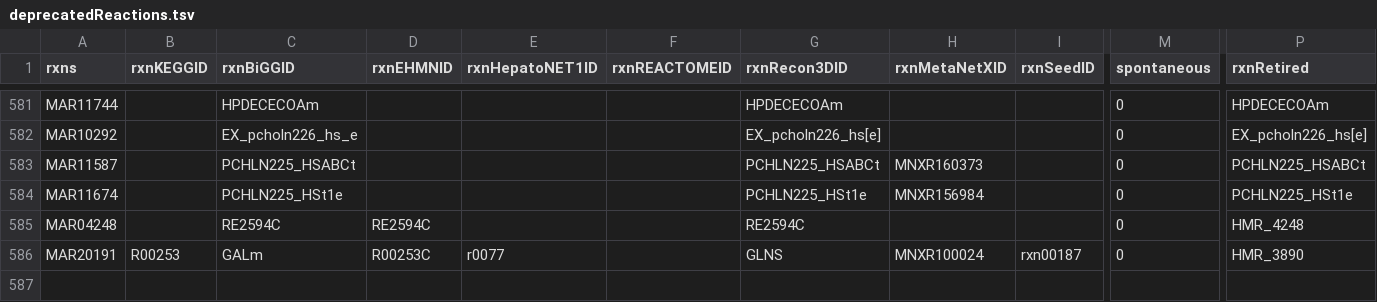
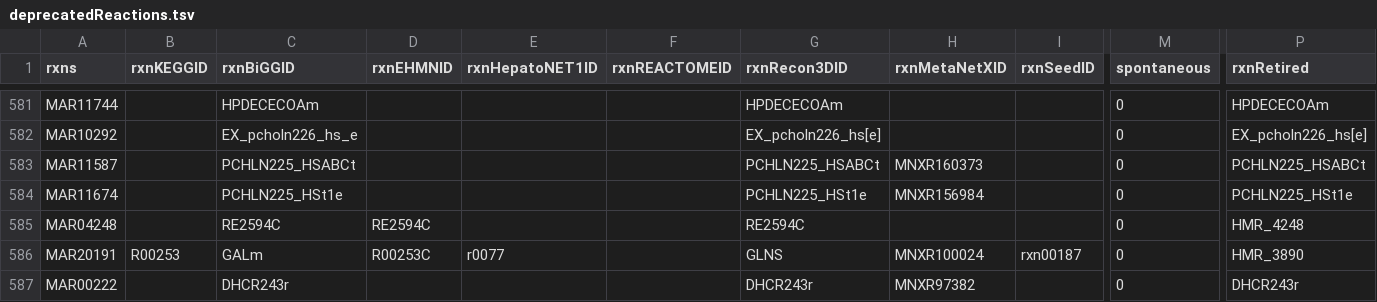
Before and after one commit to SysBioChalmers/Human-GEM, a TSV file: data/deprecatedIdentifiers/deprecatedReactions.tsv, drawn as a sheet; only a part is shown, gaps mark what is left out; rows hold the shown columns only; the diff names each change by its address in the sheet, - before the commit and + after, or states it on an @@ line.

Commit message:
fix: deprecate the FADH2 form of DHCR24 into the NADPH reaction
DHCR24 reduces desmosterol with NADPH (EC 1.3.1.72, RHEA:36391). MAR00222 would let ETF/FADH2[r] electrons feed cholesterol synthesis; it goes into MAR08218. Both were blocked, as the Bloch branch has no desmosterol source (#1117).

#T5

```diff
--- a/data/deprecatedIdentifiers/deprecatedReactions.tsv
+++ b/data/deprecatedIdentifiers/deprecatedReactions.tsv
+row 587: MAR00222 |  | DHCR243r |  |  |  | DHCR243r | MNXR97382 |  | 0 | DHCR243r
```
Also changed, not shown: model/reactions.tsv, 1 other file.
